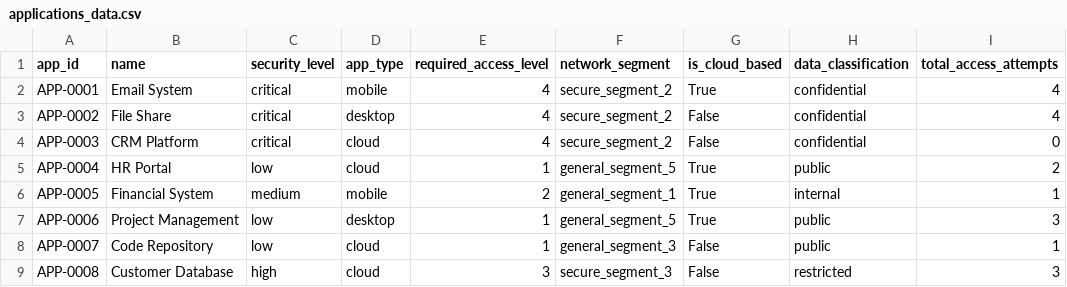
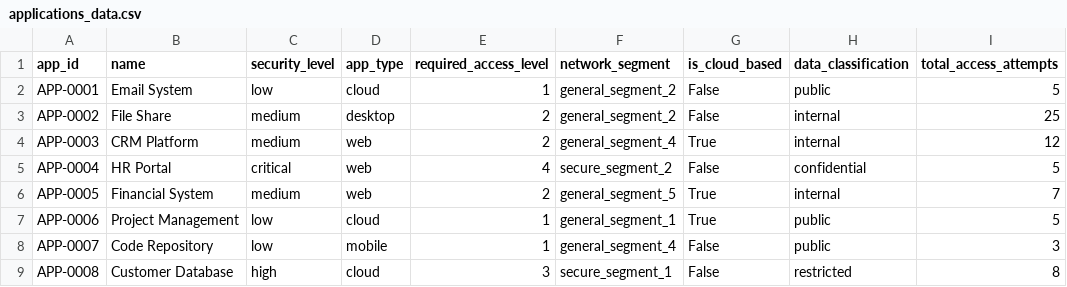
Before and after one commit to Tarunchintakunta/Zta-project, a CSV file: zta_project/results/applications_data.csv, drawn as a sheet; only a part is shown; the diff covers the shown part only.

```diff
--- a/zta_project/results/applications_data.csv
+++ b/zta_project/results/applications_data.csv
@@ -1,9 +1,9 @@
 app_id,name,security_level,app_type,required_access_level,network_segment,is_cloud_based,data_classification,total_access_attempts
-APP-0001,Email System,critical,mobile,4,secure_segment_2,True,confidential,4
-APP-0002,File Share,critical,desktop,4,secure_segment_2,False,confidential,4
-APP-0003,CRM Platform,critical,cloud,4,secure_segment_2,False,confidential,0
-APP-0004,HR Portal,low,cloud,1,general_segment_5,True,public,2
-APP-0005,Financial System,medium,mobile,2,general_segment_1,True,internal,1
-APP-0006,Project Management,low,desktop,1,general_segment_5,True,public,3
-APP-0007,Code Repository,low,cloud,1,general_segment_3,False,public,1
-APP-0008,Customer Database,high,cloud,3,secure_segment_3,False,restricted,3
+APP-0001,Email System,low,cloud,1,general_segment_2,False,public,5
+APP-0002,File Share,medium,desktop,2,general_segment_2,False,internal,25
+APP-0003,CRM Platform,medium,web,2,general_segment_4,True,internal,12
+APP-0004,HR Portal,critical,web,4,secure_segment_2,False,confidential,5
+APP-0005,Financial System,medium,web,2,general_segment_5,True,internal,7
+APP-0006,Project Management,low,cloud,1,general_segment_1,True,public,5
+APP-0007,Code Repository,low,mobile,1,general_segment_4,False,public,3
+APP-0008,Customer Database,high,cloud,3,secure_segment_1,False,restricted,8
```
Also changed, not shown: 14 edited cells elsewhere in this file, zta_project/results/breach_attempts.csv, zta_project/results/devices_data.csv, 7 other files.
